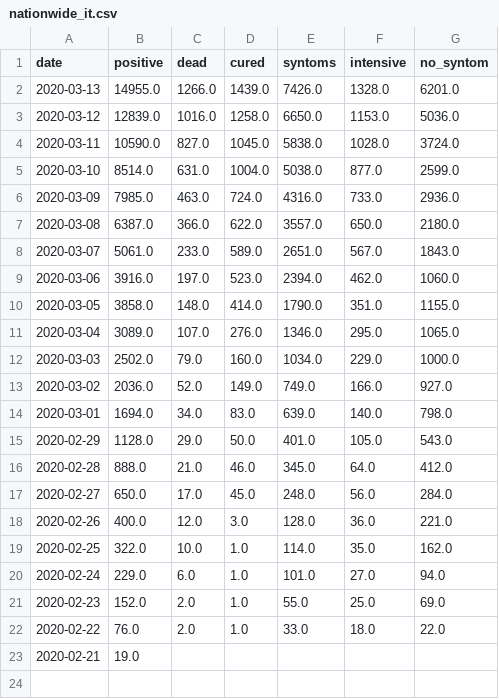
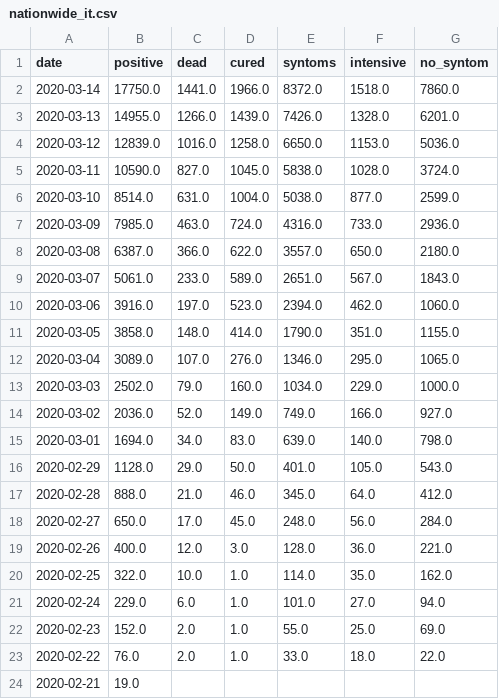
Before and after one commit to techengines/coronavirus-stats-italy, a CSV file: data/italy/nationwide_it.csv, drawn as a sheet; the diff names each change by its address in the sheet, - before the commit and + after, or states it on an @@ line.

```diff
--- a/data/italy/nationwide_it.csv
+++ b/data/italy/nationwide_it.csv
+row 2: 2020-03-14 | 17750.0 | 1441.0 | 1966.0 | 8372.0 | 1518.0 | 7860.0
```
Also changed, not shown: data/china/hubei_non_wuhan_cn.csv, data/china/nationwide_cn.csv, 6 other files.
